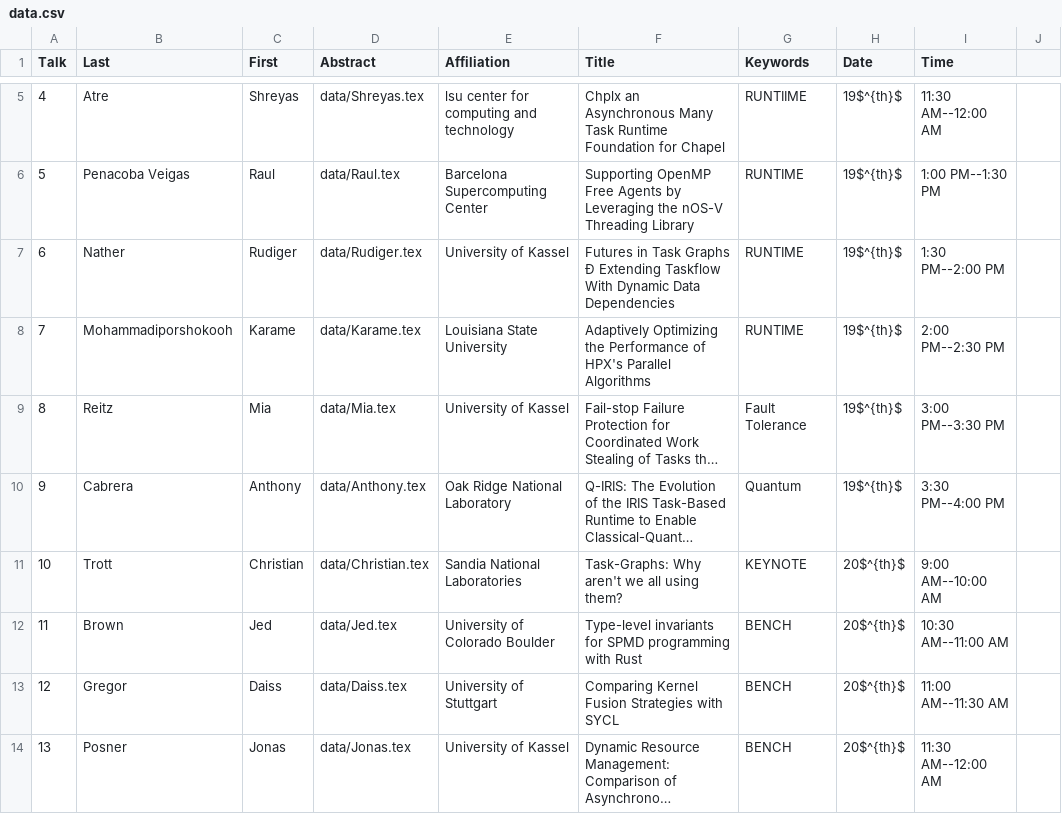
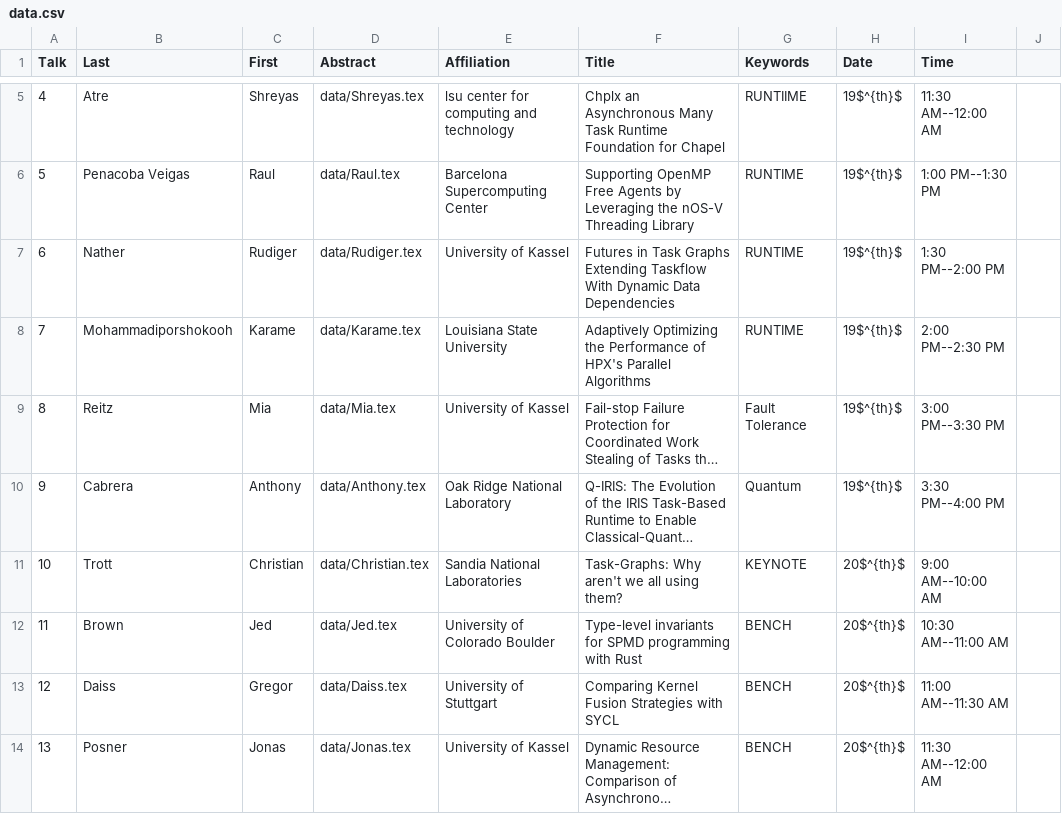
Before and after one commit to wamta25/booklet, a CSV file: data.csv, drawn as a sheet; only a part is shown, gaps mark what is left out; long unchanged cells end in …; the diff names each change by its address in the sheet, - before the commit and + after, or states it on an @@ line.

Commit message:
Minor changes

```diff
--- a/data.csv
+++ b/data.csv
-F7 (Title): …Task Graphs Ð Extending Taskflow…
+F7 (Title): …Task Graphs Extending Taskflow…
-B13 (Last): Gregor
+B13 (Last): Daiss
-C13 (First): Daiss
+C13 (First): Gregor
```
